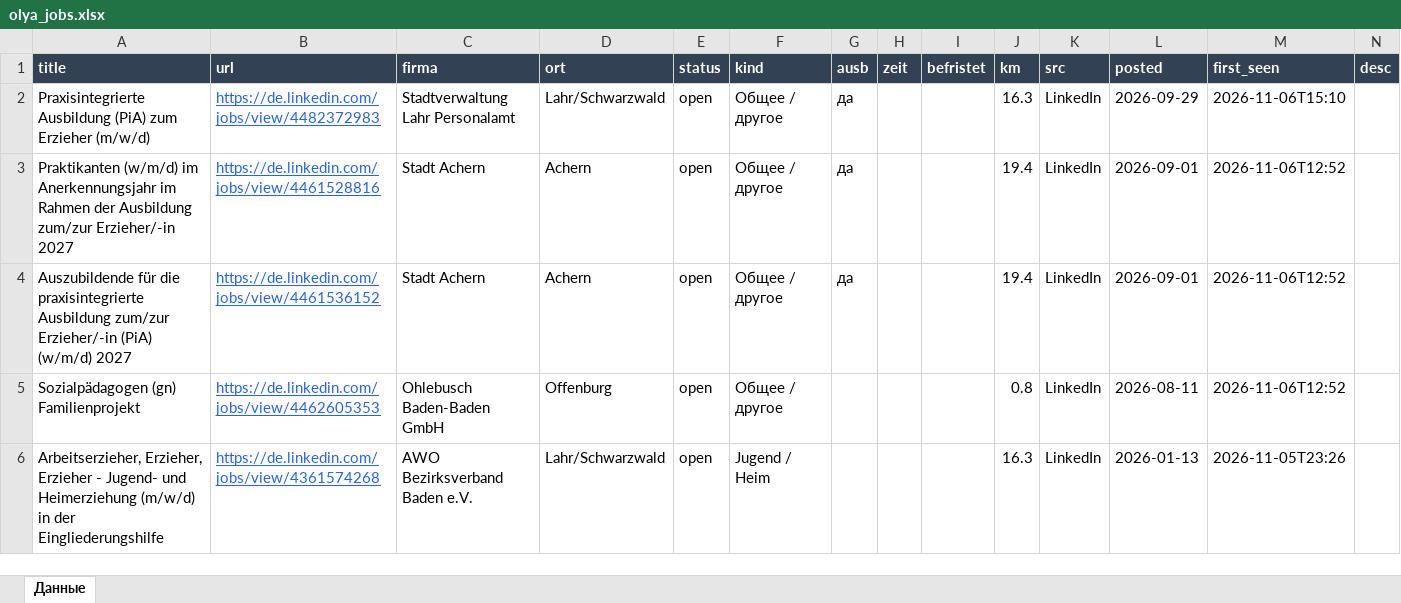
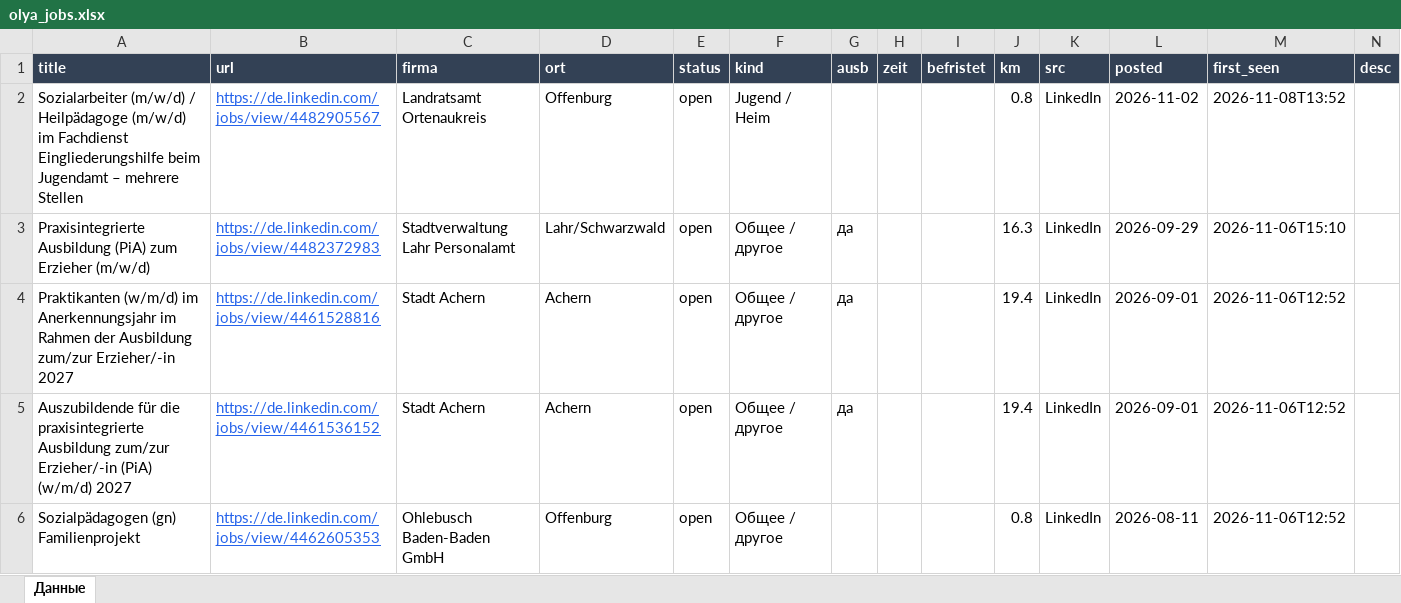
Before and after one commit to Nevrox228/wohnung-og, an Excel workbook: data/olya_jobs.xlsx, sheet Данные, drawn as a sheet; only a part is shown; the shorter side is filled out with more unchanged rows; values as stored, in another font and other column widths than the file's, no borders; the diff names each change by its address in the sheet, - before the commit and + after, or states it on an @@ line.

```diff
--- a/data/olya_jobs.xlsx (sheet Данные)
+++ b/data/olya_jobs.xlsx (sheet Данные)
+row 2: Sozialarbeiter (m/w/d) / Heilpädagoge (m/w/d) im Fachdienst Eingliederungshilfe beim Jugendamt – mehrere Stellen | https://de.linkedin.com/jobs/view/4482905567 | Landratsamt Ortenaukreis | Offenburg | open | Jugend / Heim |  |  |  | 0.8 | LinkedIn | 2026-11-02 | 2026-11-08T13:52
```
Also changed, not shown: data/eltern_jobs.xlsx, data/werk_jobs.xlsx, 10 other files.
